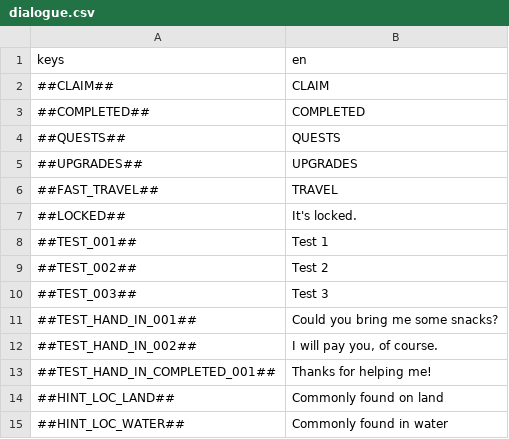
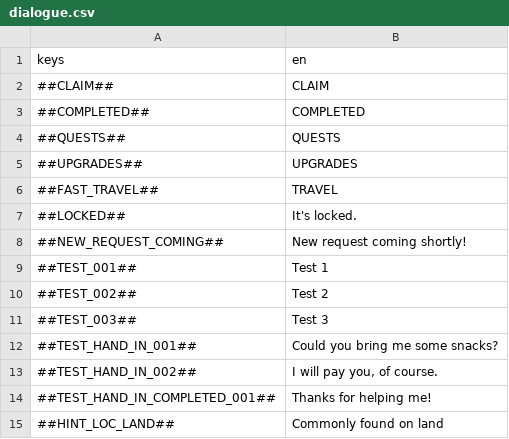
Before and after one commit to flawlesshappiness/FroggyFocus, a CSV file: froggyfocus/Dialogue/dialogue.csv, drawn as a sheet; only a part is shown; the shorter side is filled out with more unchanged rows; the diff names each change by its address in the sheet, - before the commit and + after, or states it on an @@ line.

```diff
--- a/froggyfocus/Dialogue/dialogue.csv
+++ b/froggyfocus/Dialogue/dialogue.csv
+row 8: ##NEW_REQUEST_COMING## | New request coming shortly!
```
Also changed, not shown: 3 other files.
